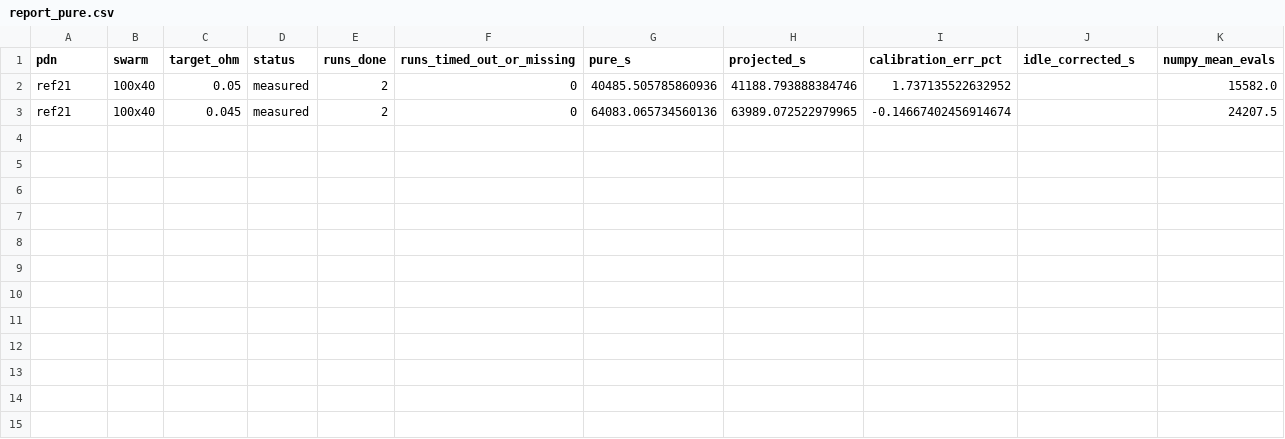
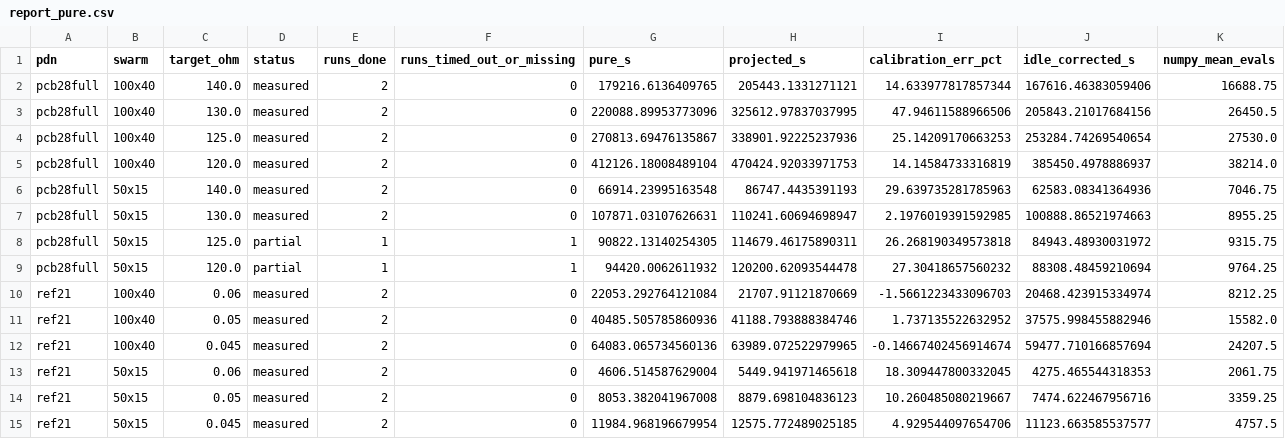
Before and after one commit to AurindumBanerjee/GPUSwarm, a CSV file: ParallelStudy/report_pure.csv, drawn as a sheet.

```diff
--- a/ParallelStudy/report_pure.csv
+++ b/ParallelStudy/report_pure.csv
@@ -1,3 +1,15 @@
 pdn,swarm,target_ohm,status,runs_done,runs_timed_out_or_missing,pure_s,projected_s,calibration_err_pct,idle_corrected_s,numpy_mean_evals
-ref21,100x40,0.05,measured,2,0,40485.505785860936,41188.793888384746,1.737135522632952,,15582.0
-ref21,100x40,0.045,measured,2,0,64083.065734560136,63989.072522979965,-0.14667402456914674,,24207.5
+pcb28full,100x40,140.0,measured,2,0,179216.6136409765,205443.1331271121,14.633977817857344,167616.46383059406,16688.75
+pcb28full,100x40,130.0,measured,2,0,220088.89953773096,325612.97837037995,47.94611588966506,205843.21017684156,26450.5
+pcb28full,100x40,125.0,measured,2,0,270813.69476135867,338901.92225237936,25.14209170663253,253284.74269540654,27530.0
+pcb28full,100x40,120.0,measured,2,0,412126.18008489104,470424.92033971753,14.14584733316819,385450.4978886937,38214.0
+pcb28full,50x15,140.0,measured,2,0,66914.23995163548,86747.4435391193,29.639735281785963,62583.08341364936,7046.75
+pcb28full,50x15,130.0,measured,2,0,107871.03107626631,110241.60694698947,2.1976019391592985,100888.86521974663,8955.25
+pcb28full,50x15,125.0,partial,1,1,90822.13140254305,114679.46175890311,26.268190349573818,84943.48930031972,9315.75
+pcb28full,50x15,120.0,partial,1,1,94420.0062611932,120200.62093544478,27.30418657560232,88308.48459210694,9764.25
+ref21,100x40,0.06,measured,2,0,22053.292764121084,21707.91121870669,-1.5661223433096703,20468.423915334974,8212.25
+ref21,100x40,0.05,measured,2,0,40485.505785860936,41188.793888384746,1.737135522632952,37575.998455882946,15582.0
+ref21,100x40,0.045,measured,2,0,64083.065734560136,63989.072522979965,-0.14667402456914674,59477.710166857694,24207.5
+ref21,50x15,0.06,measured,2,0,4606.514587629004,5449.941971465618,18.309447800332045,4275.465544318353,2061.75
+ref21,50x15,0.05,measured,2,0,8053.382041967008,8879.698104836123,10.260485080219667,7474.622467956716,3359.25
+ref21,50x15,0.045,measured,2,0,11984.968196679954,12575.772489025185,4.929544097654706,11123.663585537577,4757.5
```
Also changed, not shown: ParallelStudy/out/post_run/pcb28full_100x40/summary_pcb28_full.csv, ParallelStudy/report_methods.csv, 9 other files.
